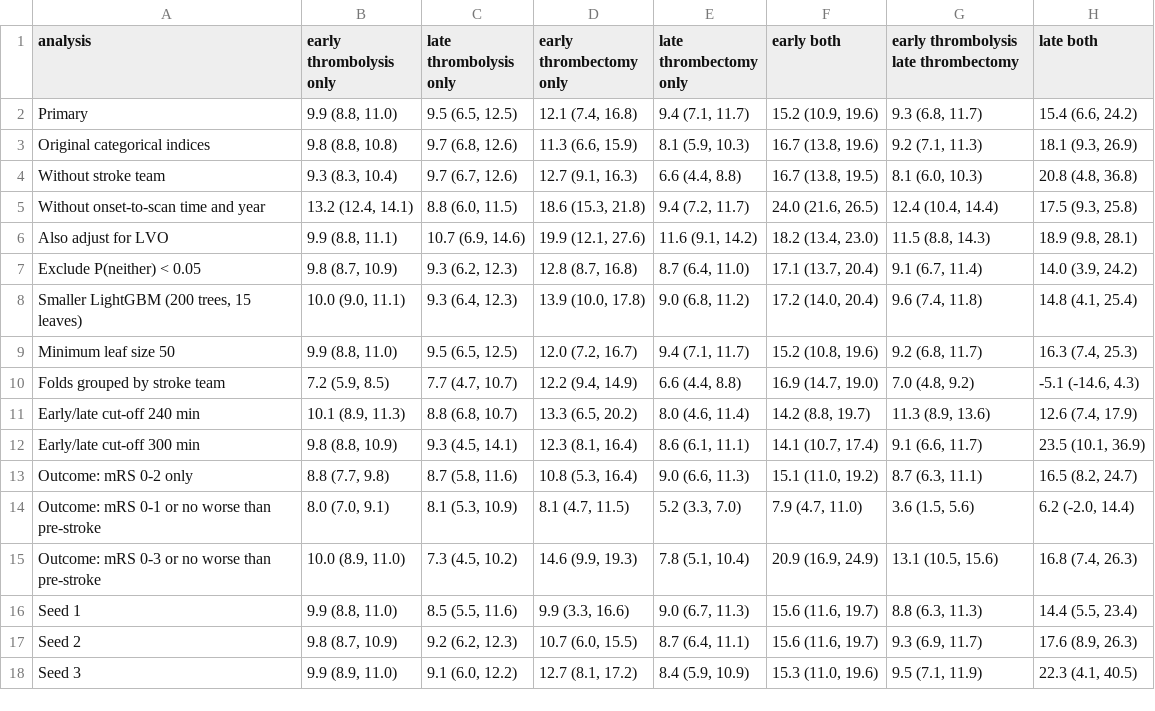
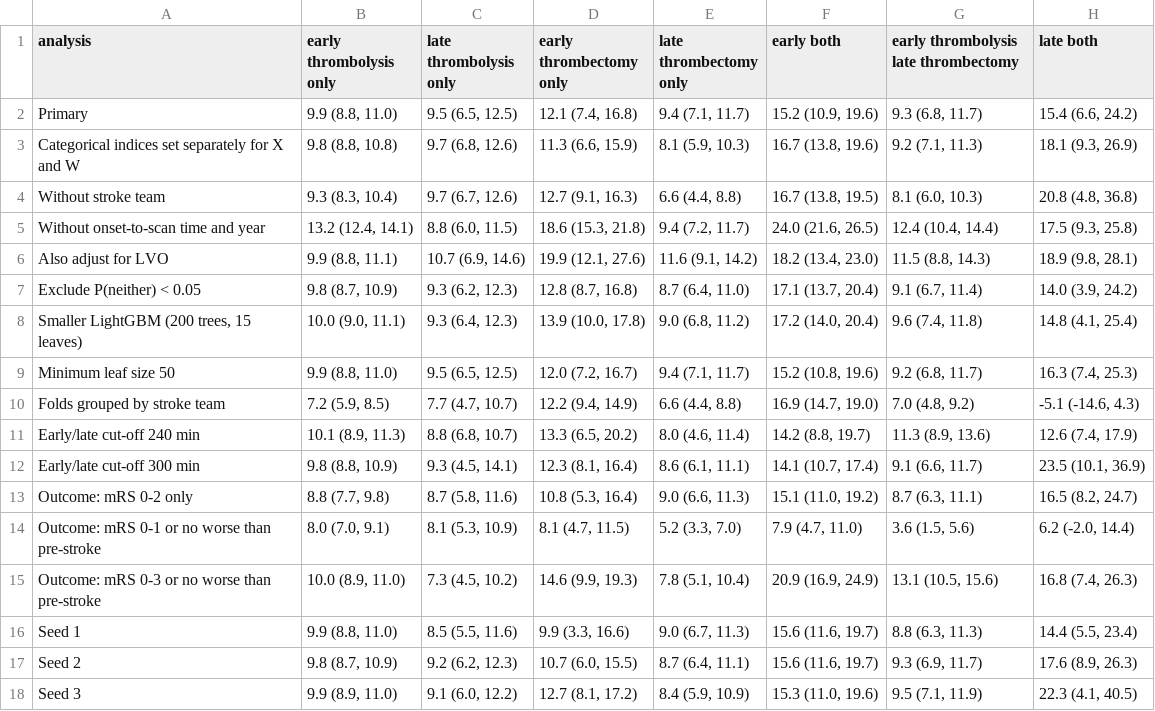
Before and after one commit to samuel-book/samuel-3, a CSV file: 6_ml_double_robust_causal_forest/output/non_mild_stroke_early_arrival_good_outcome_causal_forest_sensitivity_table.csv, drawn as a sheet.

```diff
--- a/6_ml_double_robust_causal_forest/output/non_mild_stroke_early_arrival_good_outcome_causal_forest_sensitivity_table.csv
+++ b/6_ml_double_robust_causal_forest/output/non_mild_stroke_early_arrival_good_outcome_causal_forest_sensitivity_table.csv
@@ -2,3 +2,3 @@ analysis,early thrombolysis only,late thrombolysis only,early thrombectomy only,
 Primary,"9.9 (8.8, 11.0)","9.5 (6.5, 12.5)","12.1 (7.4, 16.8)","9.4 (7.1, 11.7)","15.2 (10.9, 19.6)","9.3 (6.8, 11.7)","15.4 (6.6, 24.2)"
-Original categorical indices,"9.8 (8.8, 10.8)","9.7 (6.8, 12.6)","11.3 (6.6, 15.9)","8.1 (5.9, 10.3)","16.7 (13.8, 19.6)","9.2 (7.1, 11.3)","18.1 (9.3, 26.9)"
+Categorical indices set separately for X and W,"9.8 (8.8, 10.8)","9.7 (6.8, 12.6)","11.3 (6.6, 15.9)","8.1 (5.9, 10.3)","16.7 (13.8, 19.6)","9.2 (7.1, 11.3)","18.1 (9.3, 26.9)"
 Without stroke team,"9.3 (8.3, 10.4)","9.7 (6.7, 12.6)","12.7 (9.1, 16.3)","6.6 (4.4, 8.8)","16.7 (13.8, 19.5)","8.1 (6.0, 10.3)","20.8 (4.8, 36.8)"
```
Also changed, not shown: 5_ml_s_learner/output/non_mild_stroke_early_arrival_good_outcome_s_learner_sensitivity_results.csv, 6_ml_double_robust_causal_forest/output/non_mild_stroke_early_arrival_good_outcome_causal_forest_e_values.csv, 16 other files.
